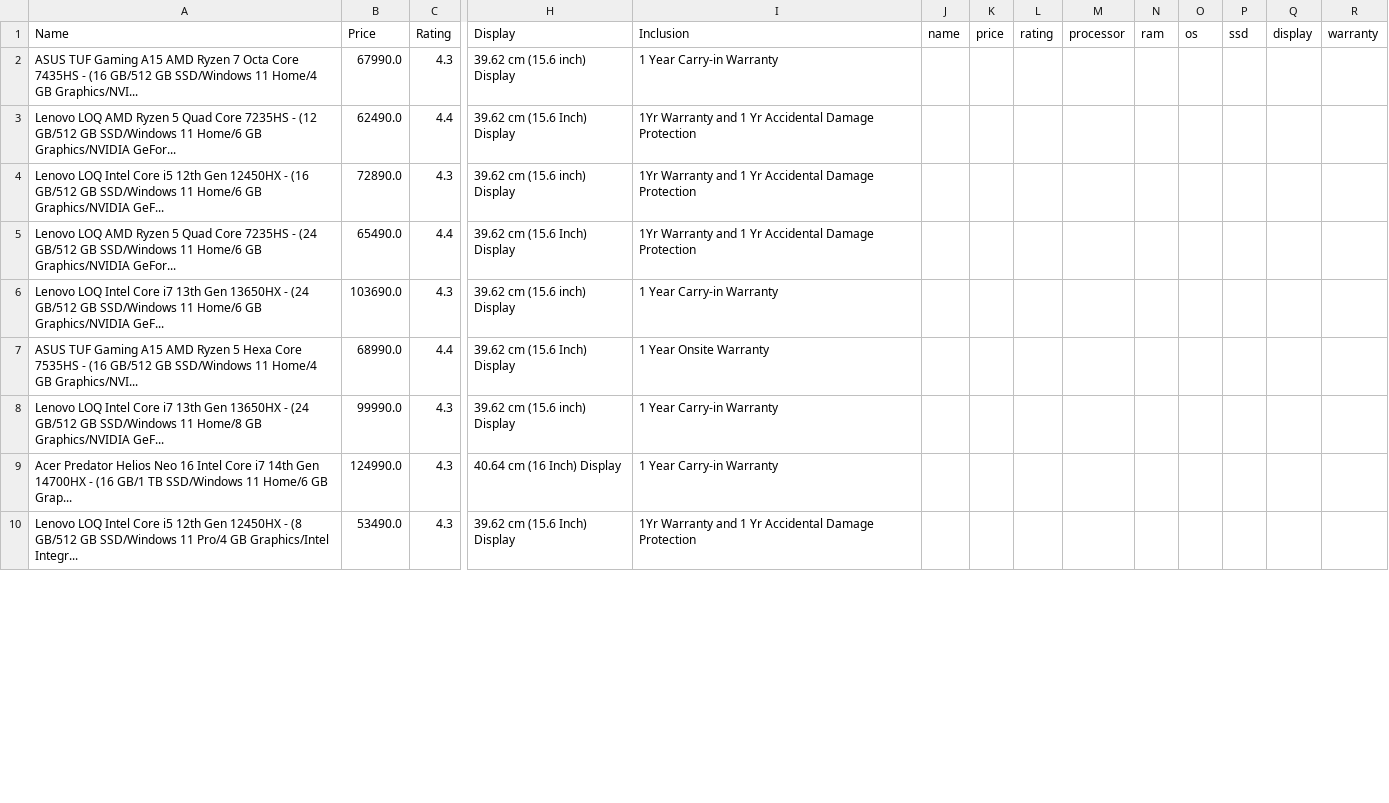
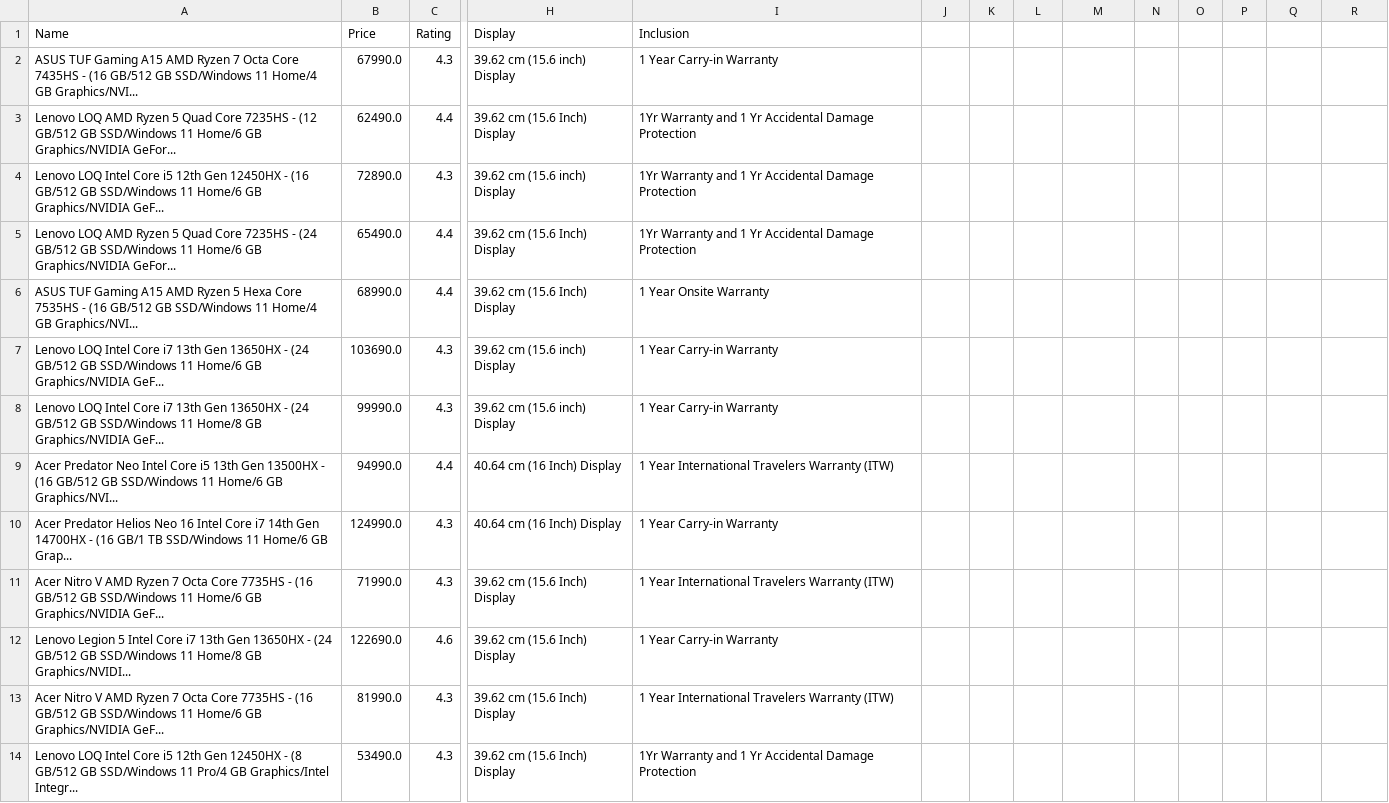
Before and after one commit to Buba10/Webscraping-EDA-Project, a CSV file: laptop_data.csv, drawn as a sheet; only a part is shown, gaps mark what is left out; rows hold the shown columns only; the diff covers the shown part only; the diff names each change by its address in the sheet, - before the commit and + after, or states it on an @@ line.

```diff
--- a/laptop_data.csv
+++ b/laptop_data.csv
-J1: name
+J1: (empty)
-K1: price
+K1: (empty)
-L1: rating
+L1: (empty)
-M1: processor
+M1: (empty)
-N1: ram
+N1: (empty)
-O1: os
+O1: (empty)
-P1: ssd
+P1: (empty)
-Q1: display
+Q1: (empty)
-R1: warranty
+R1: (empty)
@@ row 7 moved to row 6: ASUS TUF Gaming A15 AMD Ryzen 5 Hexa Cor… @@
+row 9: Acer Predator Neo Intel Core i5 13th Gen 13500HX - (16 GB/512 GB SSD/Windows 11 Home/6 GB Graphics/NVI... | 94990.0 | 4.4 | 40.64 cm (16 Inch) Display | 1 Year International Travelers Warranty (ITW)
+row 11: Acer Nitro V AMD Ryzen 7 Octa Core 7735HS - (16 GB/512 GB SSD/Windows 11 Home/6 GB Graphics/NVIDIA GeF... | 71990.0 | 4.3 | 39.62 cm (15.6 Inch) Display | 1 Year International Travelers Warranty (ITW)
+row 12: Lenovo Legion 5 Intel Core i7 13th Gen 13650HX - (24 GB/512 GB SSD/Windows 11 Home/8 GB Graphics/NVIDI... | 122690.0 | 4.6 | 39.62 cm (15.6 Inch) Display | 1 Year Carry-in Warranty
+row 13: Acer Nitro V AMD Ryzen 7 Octa Core 7735HS - (16 GB/512 GB SSD/Windows 11 Home/6 GB Graphics/NVIDIA GeF... | 81990.0 | 4.3 | 39.62 cm (15.6 Inch) Display | 1 Year International Travelers Warranty (ITW)
```
Also changed, not shown: 1 added row, 3 removed rows and 18 edited cells elsewhere in this file.
